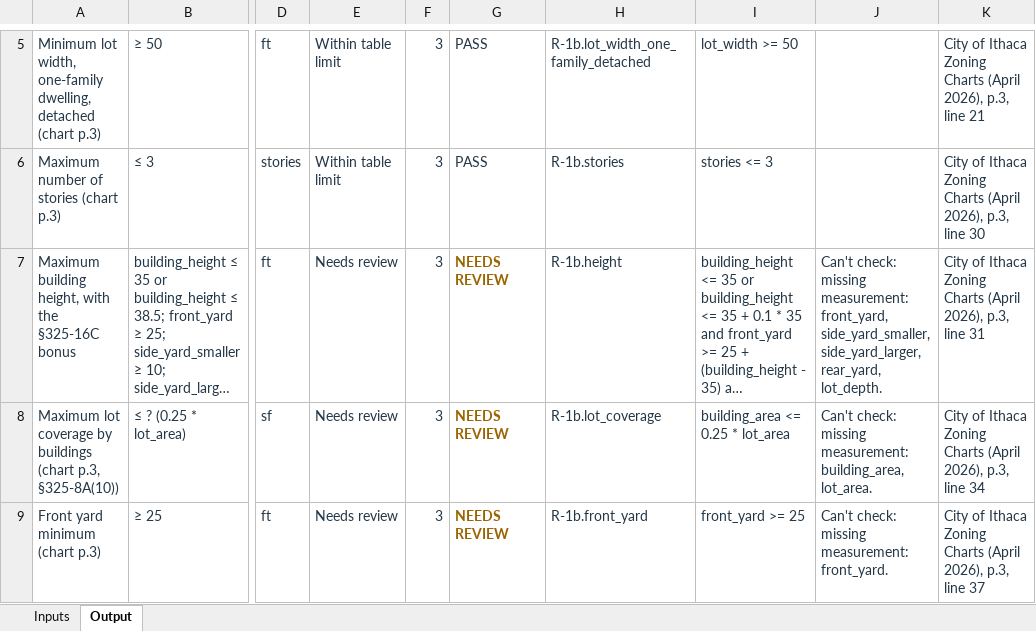
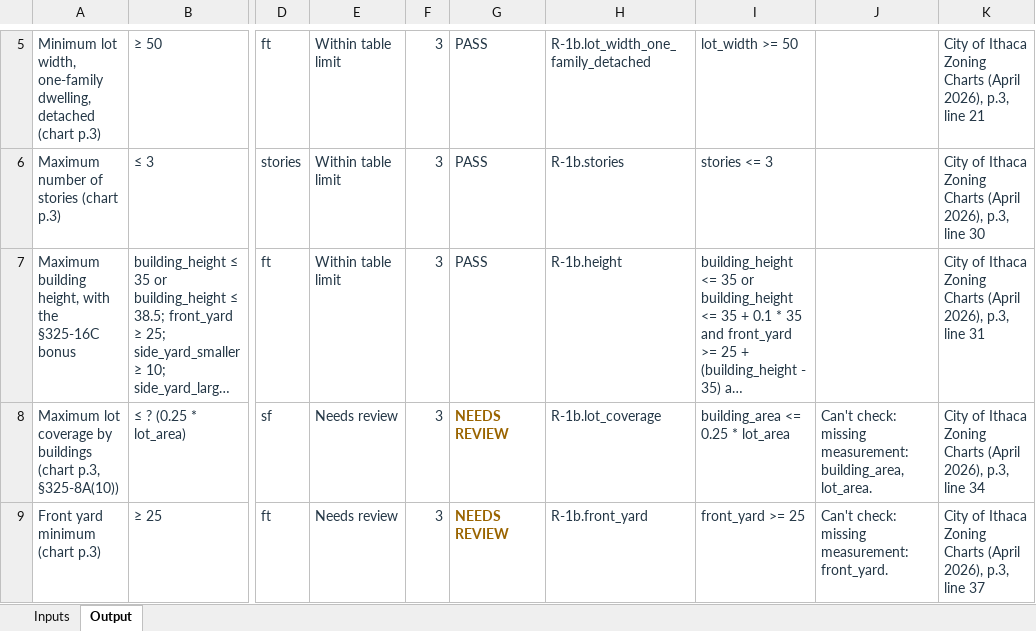
Before and after one commit to bz28/gordium, an Excel workbook: test_data/test_sites/new_york/ithaca_city/106_ithaca_rd/model_measured_report.xlsx, sheet Output, drawn as a sheet; only a part is shown, gaps mark what is left out; long unchanged cells end in …; values as stored, in another font and other column widths than the file's, no borders; the diff names each change by its address in the sheet, - before the commit and + after, or states it on an @@ line.

```diff
--- a/test_data/test_sites/new_york/ithaca_city/106_ithaca_rd/model_measured_report.xlsx (sheet Output)
+++ b/test_data/test_sites/new_york/ithaca_city/106_ithaca_rd/model_measured_report.xlsx (sheet Output)
-E7: Needs review
+E7: Within table limit
-G7: NEEDS REVIEW
+G7: PASS
@@ G7 bold: on → off, text colour: #9A6400 → #243746 @@
-J7: Can't check: missing measurement: front_yard, side_yard_smaller, side_yard_larger, rear_yard, lot_depth.
+J7: (empty)
```
Also changed, not shown: 1 other file.
